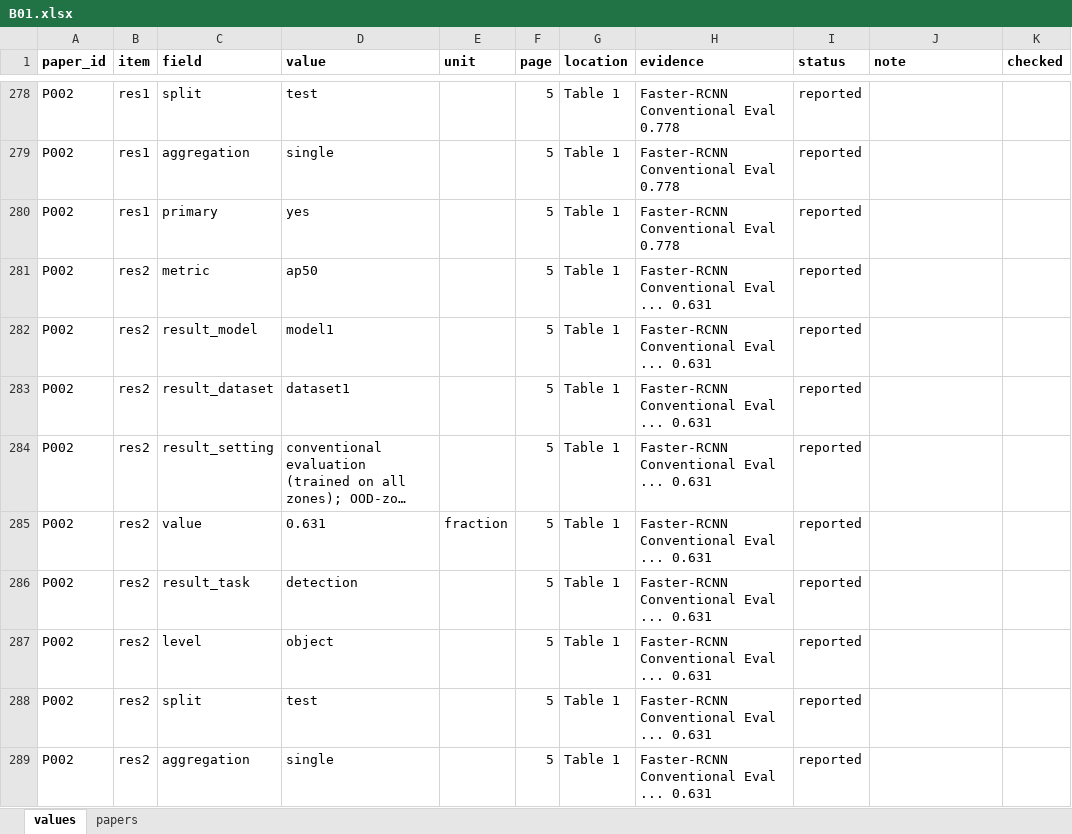
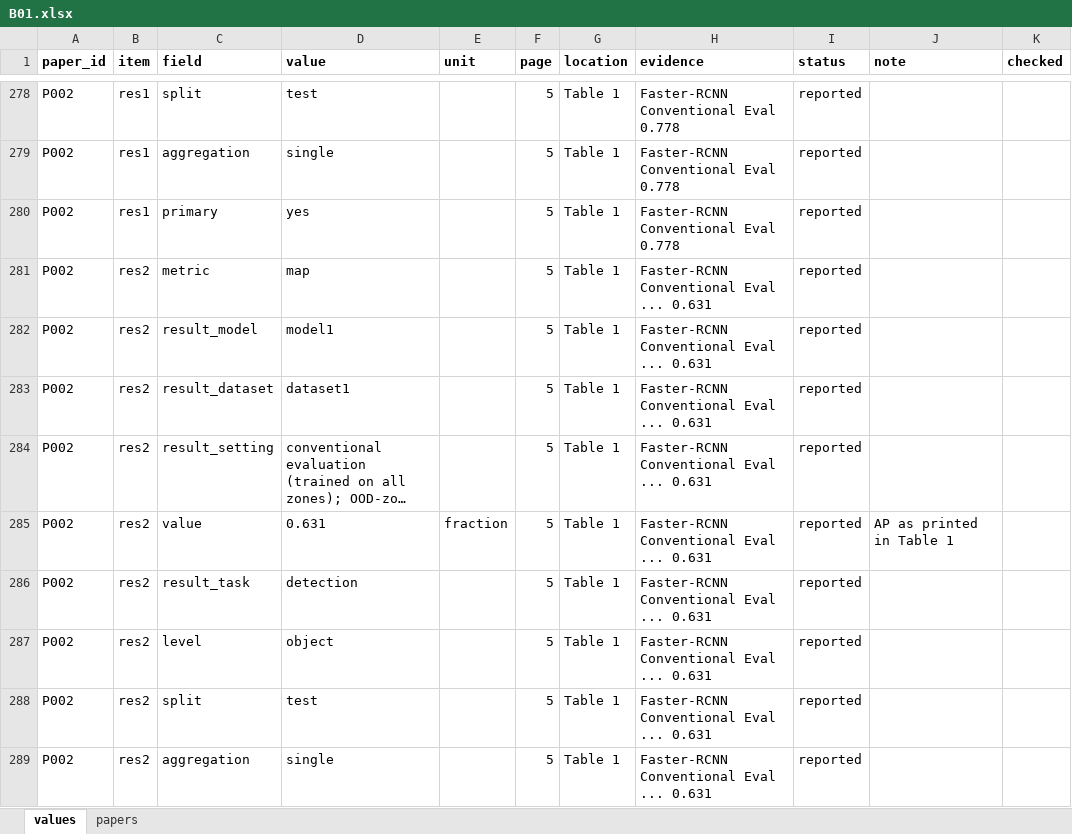
Before and after one commit to attavit14203638/transformer-tree-survey, an Excel workbook: Literature_Extraction/Extraction/batches/B01.xlsx, sheet values, drawn as a sheet; only a part is shown, gaps mark what is left out; long unchanged cells end in …; values as stored, in another font and other column widths than the file's, no borders; the diff covers the shown part only; the diff names each change by its address in the sheet, - before the commit and + after, or states it on an @@ line.

```diff
--- a/Literature_Extraction/Extraction/batches/B01.xlsx (sheet values)
+++ b/Literature_Extraction/Extraction/batches/B01.xlsx (sheet values)
-D281 (value): ap50
+D281 (value): map
-J285 (note): (empty)
+J285 (note): AP as printed in Table 1
```
Also changed, not shown: 23 edited cells elsewhere in this sheet, Literature_Extraction/Extraction/batches/B07.xlsx, Literature_Extraction/Extraction/batches/B08.xlsx, 30 other files.
